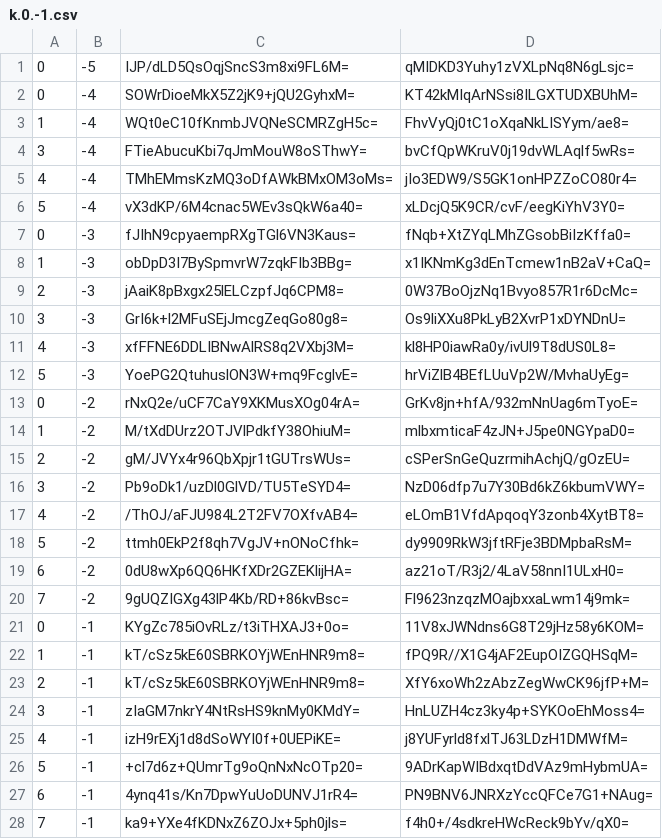
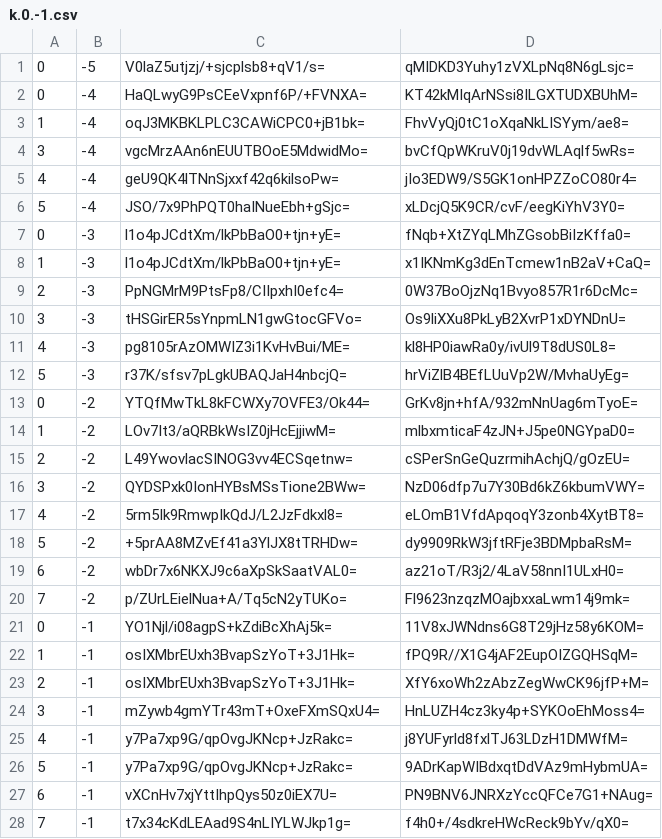
Before and after one commit to counterfitninja/chilled-nether, a CSV file: tiles/zoom.-1/metadata/k.0.-1.csv, drawn as a sheet; only a part is shown; the diff covers the shown part only.

```diff
--- a/tiles/zoom.-1/metadata/k.0.-1.csv
+++ b/tiles/zoom.-1/metadata/k.0.-1.csv
@@ -1,28 +1,28 @@
-0,-5,IJP/dLD5QsOqjSncS3m8xi9FL6M=,qMIDKD3Yuhy1zVXLpNq8N6gLsjc=
-0,-4,SOWrDioeMkX5Z2jK9+jQU2GyhxM=,KT42kMIqArNSsi8ILGXTUDXBUhM=
-1,-4,WQt0eC10fKnmbJVQNeSCMRZgH5c=,FhvVyQj0tC1oXqaNkLISYym/ae8=
-3,-4,FTieAbucuKbi7qJmMouW8oSThwY=,bvCfQpWKruV0j19dvWLAqlf5wRs=
-4,-4,TMhEMmsKzMQ3oDfAWkBMxOM3oMs=,jIo3EDW9/S5GK1onHPZZoCO80r4=
-5,-4,vX3dKP/6M4cnac5WEv3sQkW6a40=,xLDcjQ5K9CR/cvF/eegKiYhV3Y0=
-0,-3,fJIhN9cpyaempRXgTGl6VN3Kaus=,fNqb+XtZYqLMhZGsobBiIzKffa0=
-1,-3,obDpD3I7BySpmvrW7zqkFIb3BBg=,x1IKNmKg3dEnTcmew1nB2aV+CaQ=
-2,-3,jAaiK8pBxgx25lELCzpfJq6CPM8=,0W37BoOjzNq1Bvyo857R1r6DcMc=
-3,-3,GrI6k+l2MFuSEjJmcgZeqGo80g8=,Os9liXXu8PkLyB2XvrP1xDYNDnU=
-4,-3,xfFFNE6DDLIBNwAlRS8q2VXbj3M=,kl8HP0iawRa0y/ivUl9T8dUS0L8=
-5,-3,YoePG2QtuhuslON3W+mq9FcglvE=,hrViZlB4BEfLUuVp2W/MvhaUyEg=
-0,-2,rNxQ2e/uCF7CaY9XKMusXOg04rA=,GrKv8jn+hfA/932mNnUag6mTyoE=
-1,-2,M/tXdDUrz2OTJVlPdkfY38OhiuM=,mlbxmticaF4zJN+J5pe0NGYpaD0=
-2,-2,gM/JVYx4r96QbXpjr1tGUTrsWUs=,cSPerSnGeQuzrmihAchjQ/gOzEU=
-3,-2,Pb9oDk1/uzDl0GlVD/TU5TeSYD4=,NzD06dfp7u7Y30Bd6kZ6kbumVWY=
-4,-2,/ThOJ/aFJU984L2T2FV7OXfvAB4=,eLOmB1VfdApqoqY3zonb4XytBT8=
-5,-2,ttmh0EkP2f8qh7VgJV+nONoCfhk=,dy9909RkW3jftRFje3BDMpbaRsM=
-6,-2,0dU8wXp6QQ6HKfXDr2GZEKlijHA=,az21oT/R3j2/4LaV58nnI1ULxH0=
-7,-2,9gUQZIGXg43lP4Kb/RD+86kvBsc=,Fl9623nzqzMOajbxxaLwm14j9mk=
-0,-1,KYgZc785iOvRLz/t3iTHXAJ3+0o=,11V8xJWNdns6G8T29jHz58y6KOM=
-1,-1,kT/cSz5kE60SBRKOYjWEnHNR9m8=,fPQ9R//X1G4jAF2EupOIZGQHSqM=
-2,-1,kT/cSz5kE60SBRKOYjWEnHNR9m8=,XfY6xoWh2zAbzZegWwCK96jfP+M=
-3,-1,zIaGM7nkrY4NtRsHS9knMy0KMdY=,HnLUZH4cz3ky4p+SYKOoEhMoss4=
-4,-1,izH9rEXj1d8dSoWYI0f+0UEPiKE=,j8YUFyrld8fxlTJ63LDzH1DMWfM=
-5,-1,+cl7d6z+QUmrTg9oQnNxNcOTp20=,9ADrKapWIBdxqtDdVAz9mHybmUA=
-6,-1,4ynq41s/Kn7DpwYuUoDUNVJ1rR4=,PN9BNV6JNRXzYccQFCe7G1+NAug=
-7,-1,ka9+YXe4fKDNxZ6ZOJx+5ph0jls=,f4h0+/4sdkreHWcReck9bYv/qX0=
+0,-5,V0laZ5utjzj/+sjcplsb8+qV1/s=,qMIDKD3Yuhy1zVXLpNq8N6gLsjc=
+0,-4,HaQLwyG9PsCEeVxpnf6P/+FVNXA=,KT42kMIqArNSsi8ILGXTUDXBUhM=
+1,-4,oqJ3MKBKLPLC3CAWiCPC0+jB1bk=,FhvVyQj0tC1oXqaNkLISYym/ae8=
+3,-4,vgcMrzAAn6nEUUTBOoE5MdwidMo=,bvCfQpWKruV0j19dvWLAqlf5wRs=
+4,-4,geU9QK4lTNnSjxxf42q6kilsoPw=,jIo3EDW9/S5GK1onHPZZoCO80r4=
+5,-4,JSO/7x9PhPQT0haINueEbh+gSjc=,xLDcjQ5K9CR/cvF/eegKiYhV3Y0=
+0,-3,l1o4pJCdtXm/lkPbBaO0+tjn+yE=,fNqb+XtZYqLMhZGsobBiIzKffa0=
+1,-3,l1o4pJCdtXm/lkPbBaO0+tjn+yE=,x1IKNmKg3dEnTcmew1nB2aV+CaQ=
+2,-3,PpNGMrM9PtsFp8/CIIpxhI0efc4=,0W37BoOjzNq1Bvyo857R1r6DcMc=
+3,-3,tHSGirER5sYnpmLN1gwGtocGFVo=,Os9liXXu8PkLyB2XvrP1xDYNDnU=
+4,-3,pg8105rAzOMWIZ3i1KvHvBui/ME=,kl8HP0iawRa0y/ivUl9T8dUS0L8=
+5,-3,r37K/sfsv7pLgkUBAQJaH4nbcjQ=,hrViZlB4BEfLUuVp2W/MvhaUyEg=
+0,-2,YTQfMwTkL8kFCWXy7OVFE3/Ok44=,GrKv8jn+hfA/932mNnUag6mTyoE=
+1,-2,LOv7It3/aQRBkWsIZ0jHcEjjiwM=,mlbxmticaF4zJN+J5pe0NGYpaD0=
+2,-2,L49YwovlacSINOG3vv4ECSqetnw=,cSPerSnGeQuzrmihAchjQ/gOzEU=
+3,-2,QYDSPxk0IonHYBsMSsTione2BWw=,NzD06dfp7u7Y30Bd6kZ6kbumVWY=
+4,-2,5rm5Ik9RmwpIkQdJ/L2JzFdkxl8=,eLOmB1VfdApqoqY3zonb4XytBT8=
+5,-2,+5prAA8MZvEf41a3YlJX8tTRHDw=,dy9909RkW3jftRFje3BDMpbaRsM=
+6,-2,wbDr7x6NKXJ9c6aXpSkSaatVAL0=,az21oT/R3j2/4LaV58nnI1ULxH0=
+7,-2,p/ZUrLEielNua+A/Tq5cN2yTUKo=,Fl9623nzqzMOajbxxaLwm14j9mk=
+0,-1,YO1Njl/i08agpS+kZdiBcXhAj5k=,11V8xJWNdns6G8T29jHz58y6KOM=
+1,-1,osIXMbrEUxh3BvapSzYoT+3J1Hk=,fPQ9R//X1G4jAF2EupOIZGQHSqM=
+2,-1,osIXMbrEUxh3BvapSzYoT+3J1Hk=,XfY6xoWh2zAbzZegWwCK96jfP+M=
+3,-1,mZywb4gmYTr43mT+OxeFXmSQxU4=,HnLUZH4cz3ky4p+SYKOoEhMoss4=
+4,-1,y7Pa7xp9G/qpOvgJKNcp+JzRakc=,j8YUFyrld8fxlTJ63LDzH1DMWfM=
+5,-1,y7Pa7xp9G/qpOvgJKNcp+JzRakc=,9ADrKapWIBdxqtDdVAz9mHybmUA=
+6,-1,vXCnHv7xjYttIhpQys50z0iEX7U=,PN9BNV6JNRXzYccQFCe7G1+NAug=
+7,-1,t7x34cKdLEAad9S4nLIYLWJkp1g=,f4h0+/4sdkreHWcReck9bYv/qX0=
```
Also changed, not shown: 1 edited cell elsewhere in this file, tiles/zoom.-2/metadata/k.0.-1.csv, tiles/zoom.-3/metadata/k.0.-1.csv.
